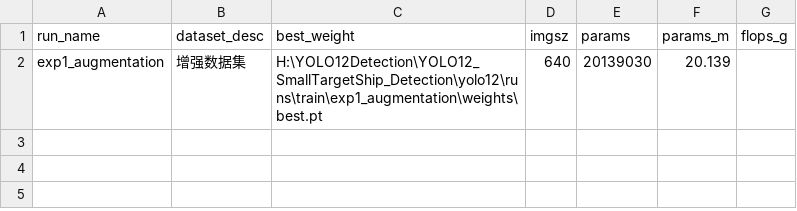
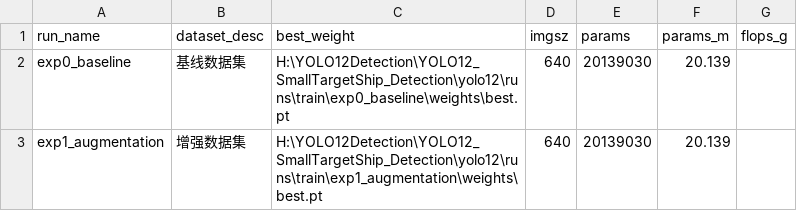
Before and after one commit to code1vein/YOLO12_Small_Target_Ship_Detection, a CSV file: runs/train/experiment_complexity_records.csv, drawn as a sheet; the diff names each change by its address in the sheet, - before the commit and + after, or states it on an @@ line.

```diff
--- a/runs/train/experiment_complexity_records.csv
+++ b/runs/train/experiment_complexity_records.csv
+row 2: exp0_baseline | 基线数据集 | H:\YOLO12Detection\YOLO12_SmallTargetShip_Detection\yolo12\runs\train\exp0_baseline\weights\best.pt | 640 | 20139030 | 20.139
```
Also changed, not shown: runs/train/exp0_baseline/results.csv, runs/train/exp1_augmentation/results.csv, 44 other files.
